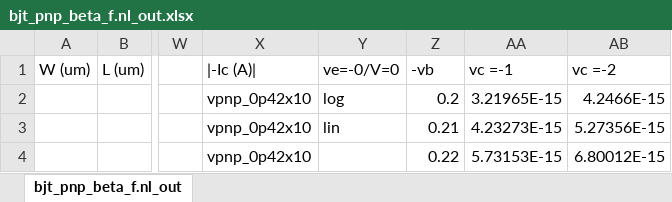
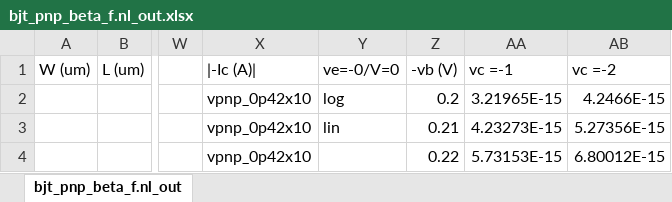
Before and after one commit to google/globalfoundries-pdk-libs-gf180mcu_fd_pr, an Excel workbook: models/ngspice/testing/180MCU_SPICE_DATA/BJT/bjt_pnp_beta_f.nl_out.xlsx, sheet bjt_pnp_beta_f.nl_out, drawn as a sheet; only a part is shown, gaps mark what is left out; values as stored, in another font and other column widths than the file's, no borders; charts and pictures not drawn; the diff names each change by its address in the sheet, - before the commit and + after, or states it on an @@ line.

```diff
--- a/models/ngspice/testing/180MCU_SPICE_DATA/BJT/bjt_pnp_beta_f.nl_out.xlsx (sheet bjt_pnp_beta_f.nl_out)
+++ b/models/ngspice/testing/180MCU_SPICE_DATA/BJT/bjt_pnp_beta_f.nl_out.xlsx (sheet bjt_pnp_beta_f.nl_out)
-Z1: -vb
+Z1: -vb (V)
```
Also changed, not shown: charts or pictures, models/ngspice/testing/180MCU_SPICE_DATA/BJT/bjt_npn_beta_f.nl_out.xlsx, 23 other files.
